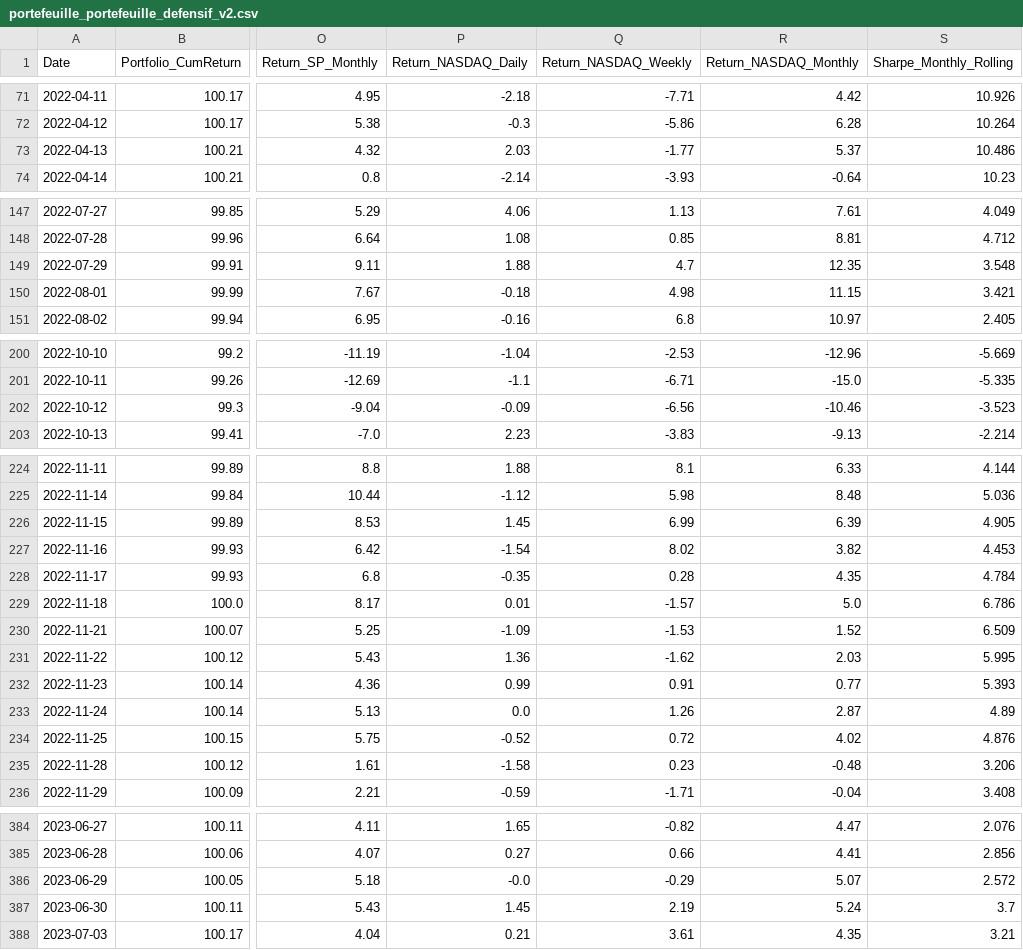
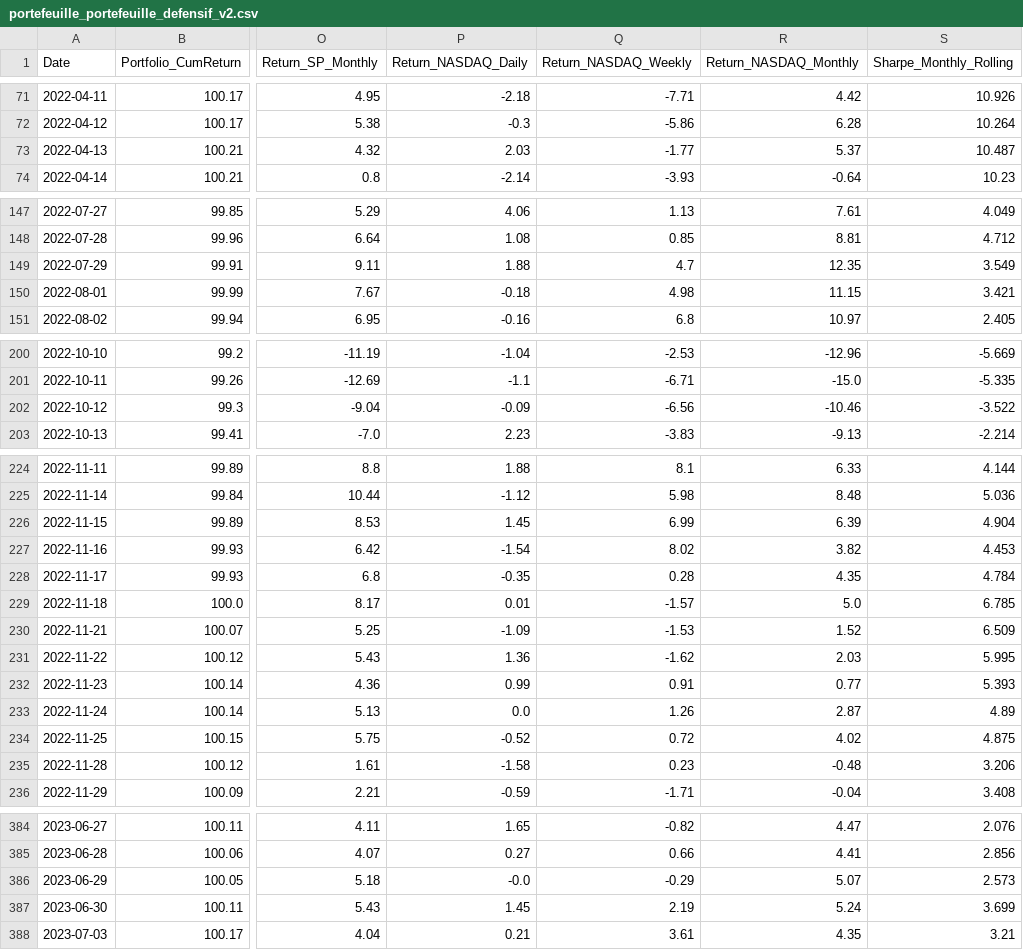
Before and after one commit to BQ-Python/portfolio-data, a CSV file: portefeuille_portefeuille_defensif_v2.csv, drawn as a sheet; only a part is shown, gaps mark what is left out; the diff covers the shown part only; the diff names each change by its address in the sheet, - before the commit and + after, or states it on an @@ line.

```diff
--- a/portefeuille_portefeuille_defensif_v2.csv
+++ b/portefeuille_portefeuille_defensif_v2.csv
-S73 (Sharpe_Monthly_Rolling): 10.486
+S73 (Sharpe_Monthly_Rolling): 10.487
-S149 (Sharpe_Monthly_Rolling): 3.548
+S149 (Sharpe_Monthly_Rolling): 3.549
-S202 (Sharpe_Monthly_Rolling): -3.523
+S202 (Sharpe_Monthly_Rolling): -3.522
-S226 (Sharpe_Monthly_Rolling): 4.905
+S226 (Sharpe_Monthly_Rolling): 4.904
-S229 (Sharpe_Monthly_Rolling): 6.786
+S229 (Sharpe_Monthly_Rolling): 6.785
-S234 (Sharpe_Monthly_Rolling): 4.876
+S234 (Sharpe_Monthly_Rolling): 4.875
-S386 (Sharpe_Monthly_Rolling): 2.572
+S386 (Sharpe_Monthly_Rolling): 2.573
-S387 (Sharpe_Monthly_Rolling): 3.7
+S387 (Sharpe_Monthly_Rolling): 3.699
```
Also changed, not shown: 13 edited cells elsewhere in this file, portefeuille_europe_v2.csv, portefeuille_portefeuille_croissance_v2.csv.
